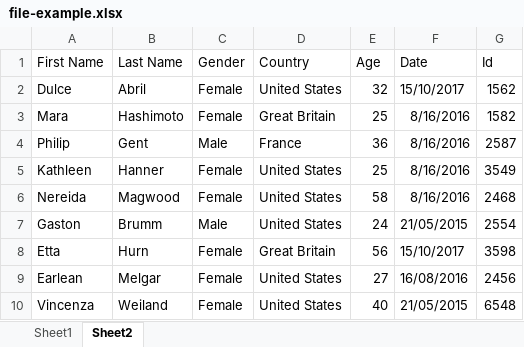
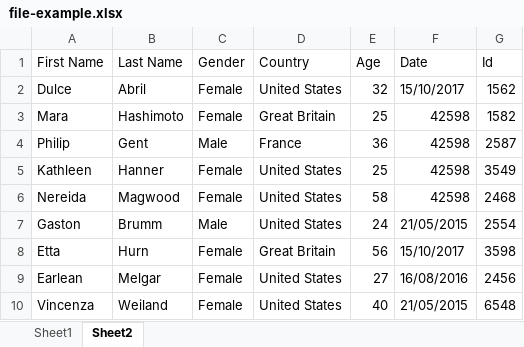
Before and after one commit to chuinga/excelErate, an Excel workbook: file-example.xlsx, sheet Sheet2, drawn as a sheet; values as stored, in another font and other column widths than the file's, no borders; the diff names each change by its address in the sheet, - before the commit and + after, or states it on an @@ line.

```diff
--- a/file-example.xlsx (sheet Sheet2)
+++ b/file-example.xlsx (sheet Sheet2)
-F3:F6 (Date): 8/16/2016
+F3:F6 (Date): 42598
```
Also changed, not shown: sheet Sheet1, 2 other files.
